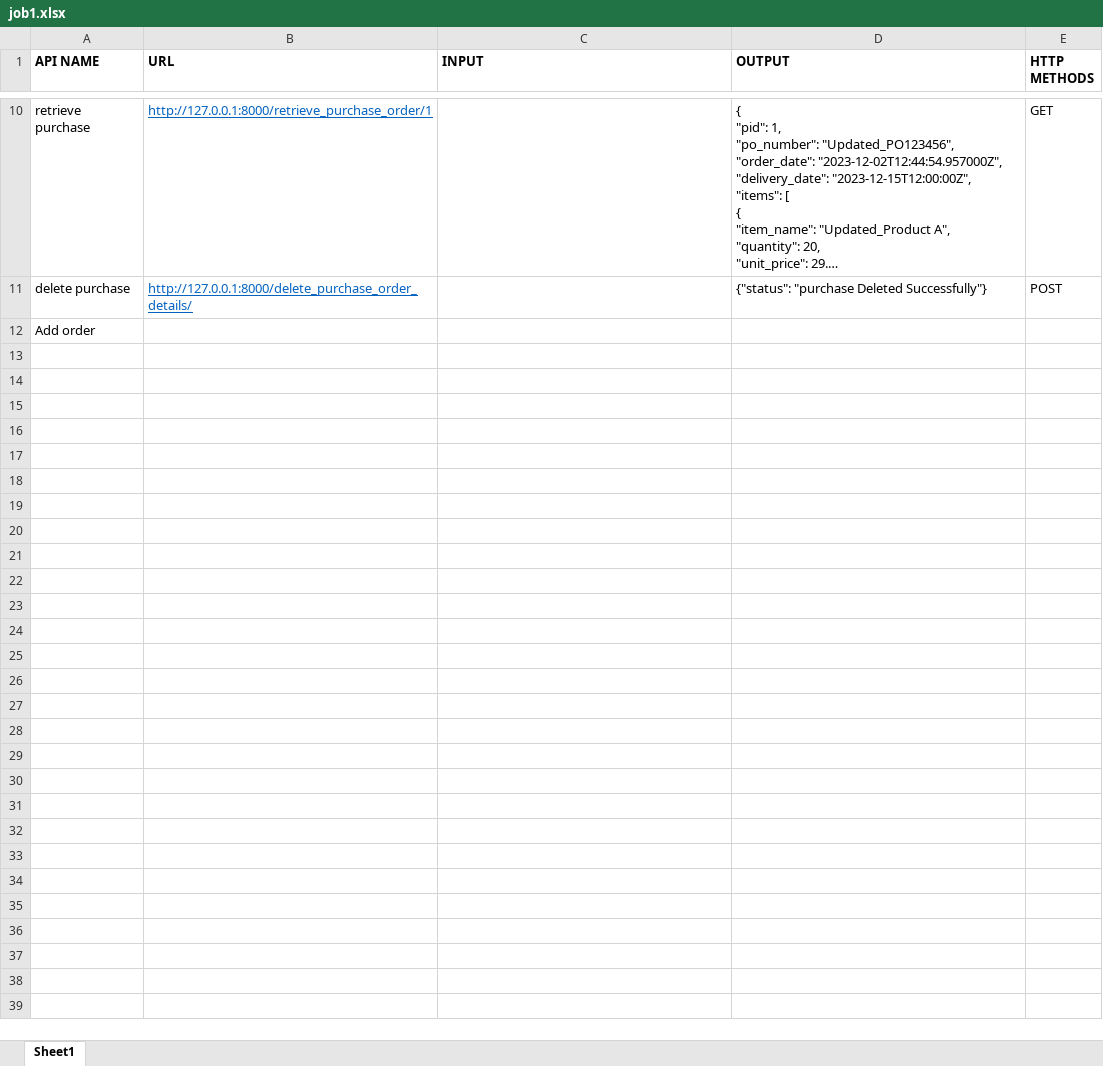
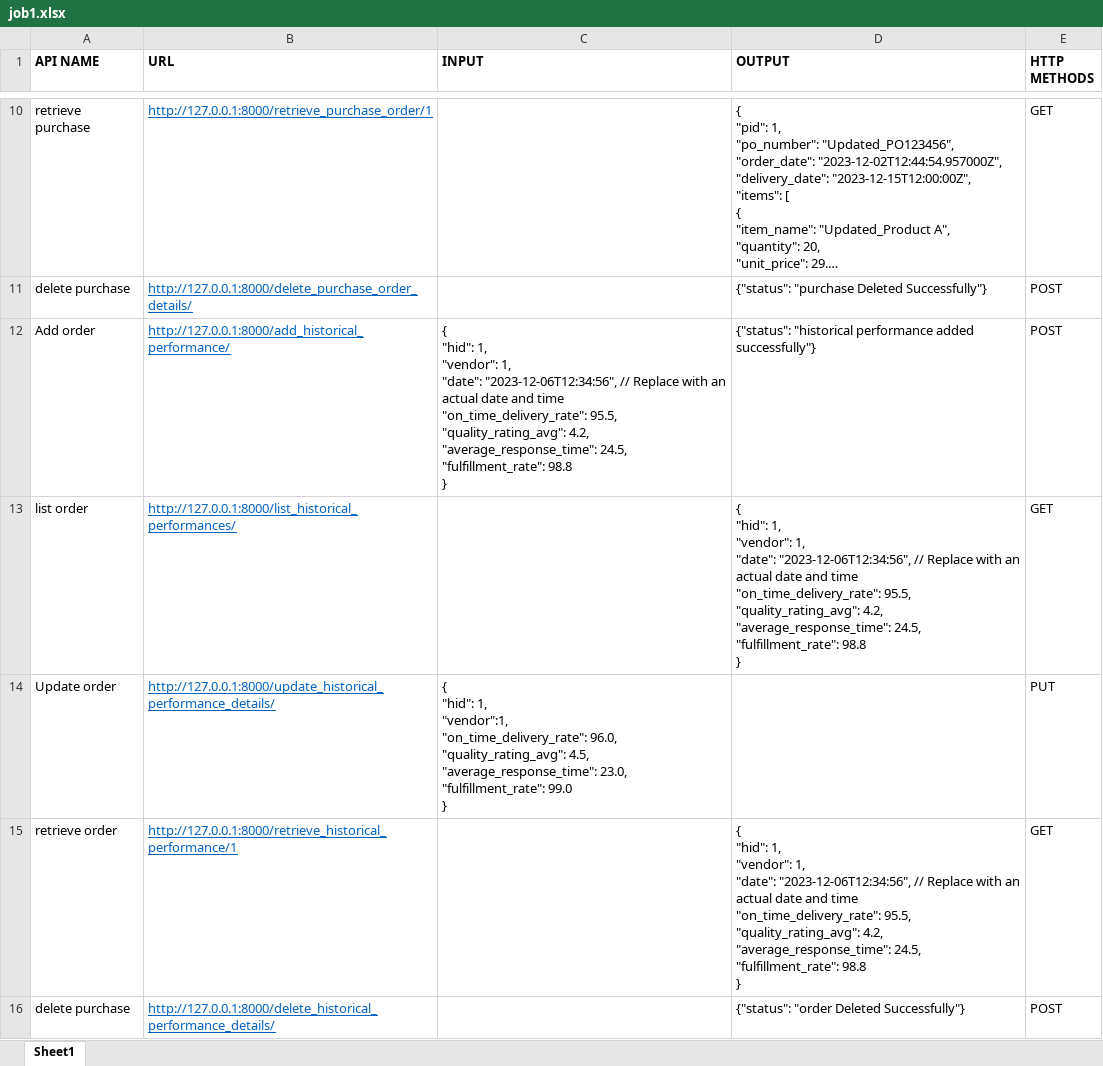
Before and after one commit to hemaprabham/jobapi, an Excel workbook: job1.xlsx, sheet Sheet1, drawn as a sheet; only a part is shown, gaps mark what is left out; long unchanged cells end in …; values as stored, in another font and other column widths than the file's, no borders; removed rows and columns are numbered as before the commit, all else as after; ↵ is a line break in a cell; the diff names each change by its address in the sheet, - before the commit and + after, or states it on an @@ line.

Commit message:
finale commit

```diff
--- a/job1.xlsx (sheet Sheet1)
+++ b/job1.xlsx (sheet Sheet1)
-row 12: Add order
+row 12: Add order | http://127.0.0.1:8000/add_historical_performance/ | { ↵ "hid": 1, ↵ "vendor": 1, ↵ "date": "2023-12-06T12:34:56", // Replace with an actual date and time ↵ "on_time_delivery_rate": 95.5, ↵ "quality_rating_avg": 4.2, ↵ "average_response_time": 24.5, ↵ "fulfillment_rate": 98.8 ↵ } | {"status": "historical performance added successfully"} | POST
+row 13: list order | http://127.0.0.1:8000/list_historical_performances/ |  | { ↵ "hid": 1, ↵ "vendor": 1, ↵ "date": "2023-12-06T12:34:56", // Replace with an actual date and time ↵ "on_time_delivery_rate": 95.5, ↵ "quality_rating_avg": 4.2, ↵ "average_response_time": 24.5, ↵ "fulfillment_rate": 98.8 ↵ } | GET
+row 14: Update order | http://127.0.0.1:8000/update_historical_performance_details/ | { ↵ "hid": 1, ↵ "vendor":1, ↵ "on_time_delivery_rate": 96.0, ↵ "quality_rating_avg": 4.5, ↵ "average_response_time": 23.0, ↵ "fulfillment_rate": 99.0 ↵ } |  | PUT
+row 15: retrieve order | http://127.0.0.1:8000/retrieve_historical_performance/1 |  | { ↵ "hid": 1, ↵ "vendor": 1, ↵ "date": "2023-12-06T12:34:56", // Replace with an actual date and time ↵ "on_time_delivery_rate": 95.5, ↵ "quality_rating_avg": 4.2, ↵ "average_response_time": 24.5, ↵ "fulfillment_rate": 98.8 ↵ } | GET
+row 16: delete purchase | http://127.0.0.1:8000/delete_historical_performance_details/ |  | {"status": "order Deleted Successfully"} | POST
```
